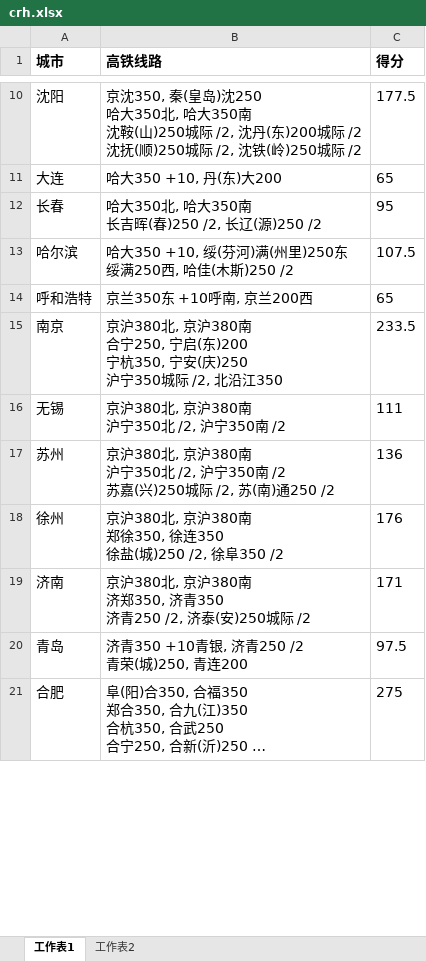
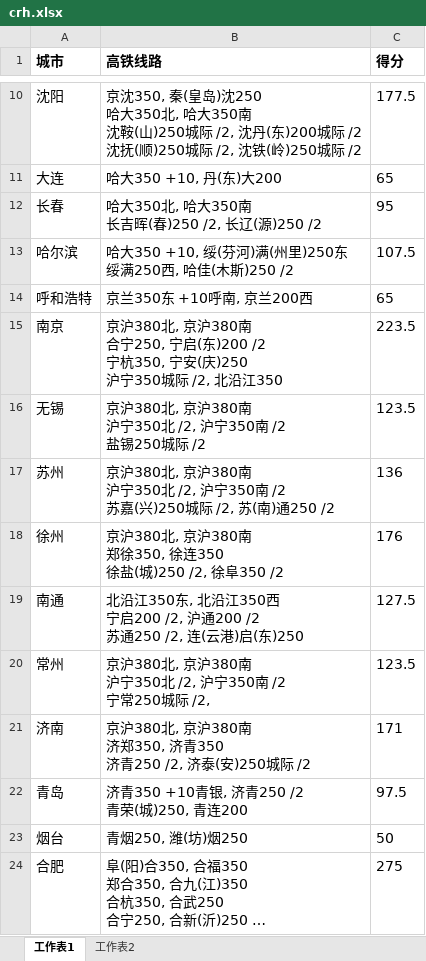
Before and after one commit to soneway/city-rank, an Excel workbook: railway/crh.xlsx, sheet 工作表1, drawn as a sheet; only a part is shown, gaps mark what is left out; long unchanged cells end in …; values as stored, in another font and other column widths than the file's, no borders; ↵ is a line break in a cell; the diff covers the shown part only; the diff names each change by its address in the sheet, - before the commit and + after, or states it on an @@ line.

```diff
--- a/railway/crh.xlsx (sheet 工作表1)
+++ b/railway/crh.xlsx (sheet 工作表1)
-B15 (高铁线路): …启(东)200 ↵ 宁杭350, 宁…
+B15 (高铁线路): …启(东)200 /2 ↵ 宁杭350, 宁…
-C15 (得分): 233.5
+C15 (得分): 223.5
-B16 (高铁线路): 京沪380北, 京沪380南 ↵ 沪宁350北 /2, 沪宁350南 /2
+B16 (高铁线路): 京沪380北, 京沪380南 ↵ 沪宁350北 /2, 沪宁350南 /2 ↵ 盐锡250城际 /2
-C16 (得分): 111
+C16 (得分): 123.5
+row 19: 南通 | 北沿江350东, 北沿江350西 ↵ 宁启200 /2, 沪通200 /2 ↵ 苏通250 /2, 连(云港)启(东)250 | 127.5
+row 20: 常州 | 京沪380北, 京沪380南 ↵ 沪宁350北 /2, 沪宁350南 /2 ↵ 宁常250城际 /2, | 123.5
+row 23: 烟台 | 青烟250, 潍(坊)烟250 | 50
```
Also changed, not shown: 3 added rows, 9 moved rows and 2 edited cells elsewhere in this sheet, sheet 工作表2, 1 other file.
